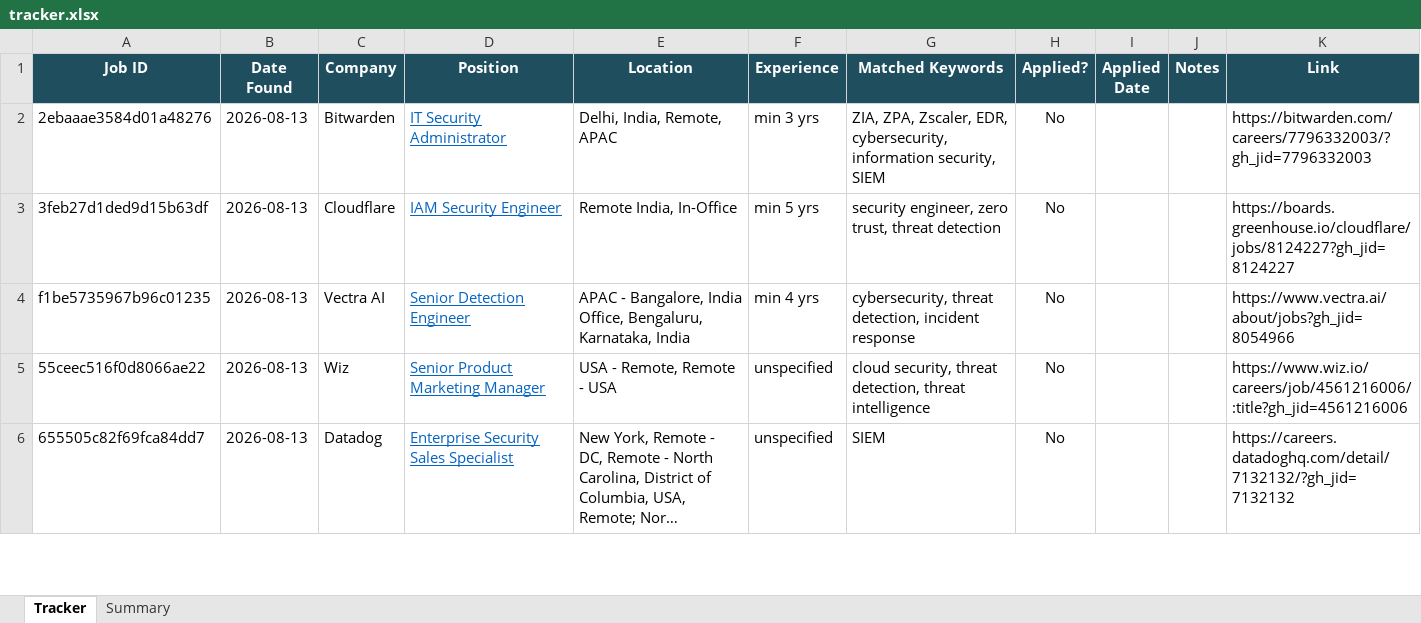
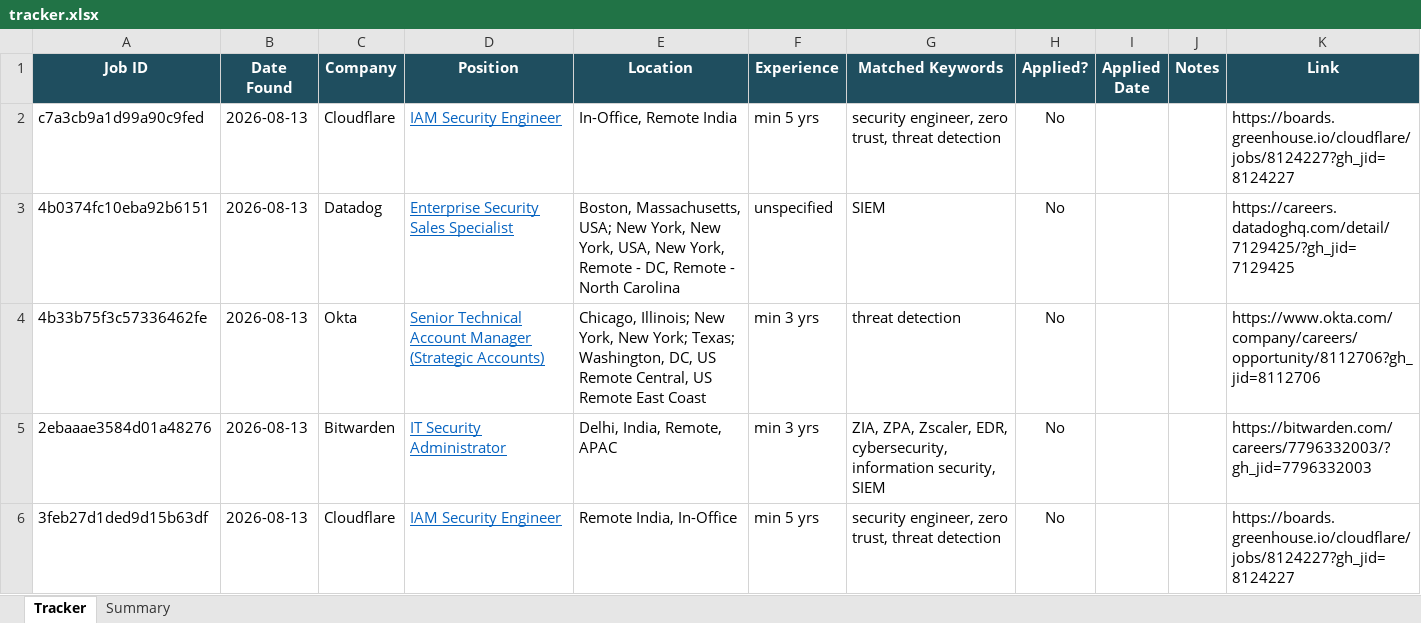
Before and after one commit to rajattiwari-stack/job-sentinel, an Excel workbook: tracker.xlsx, sheet Tracker, drawn as a sheet; only a part is shown; the shorter side is filled out with more unchanged rows; long unchanged cells end in …; values as stored, in another font and other column widths than the file's, no borders; conditional formats not drawn; the diff names each change by its address in the sheet, - before the commit and + after, or states it on an @@ line.

```diff
--- a/tracker.xlsx (sheet Tracker)
+++ b/tracker.xlsx (sheet Tracker)
+row 2: c7a3cb9a1d99a90c9fed | 2026-08-13 | Cloudflare | IAM Security Engineer | In-Office, Remote India | min 5 yrs | security engineer, zero trust, threat detection | No |  |  | https://boards.greenhouse.io/cloudflare/jobs/8124227?gh_jid=8124227
+row 3: 4b0374fc10eba92b6151 | 2026-08-13 | Datadog | Enterprise Security Sales Specialist | Boston, Massachusetts, USA; New York, New York, USA, New York, Remote - DC, Remote - North Carolina | unspecified | SIEM | No |  |  | https://careers.datadoghq.com/detail/7129425/?gh_jid=7129425
+row 4: 4b33b75f3c57336462fe | 2026-08-13 | Okta | Senior Technical Account Manager (Strategic Accounts) | Chicago, Illinois; New York, New York; Texas; Washington, DC, US Remote Central, US Remote East Coast | min 3 yrs | threat detection | No |  |  | https://www.okta.com/company/careers/opportunity/8112706?gh_jid=8112706
```
Also changed, not shown: 1 other file.
